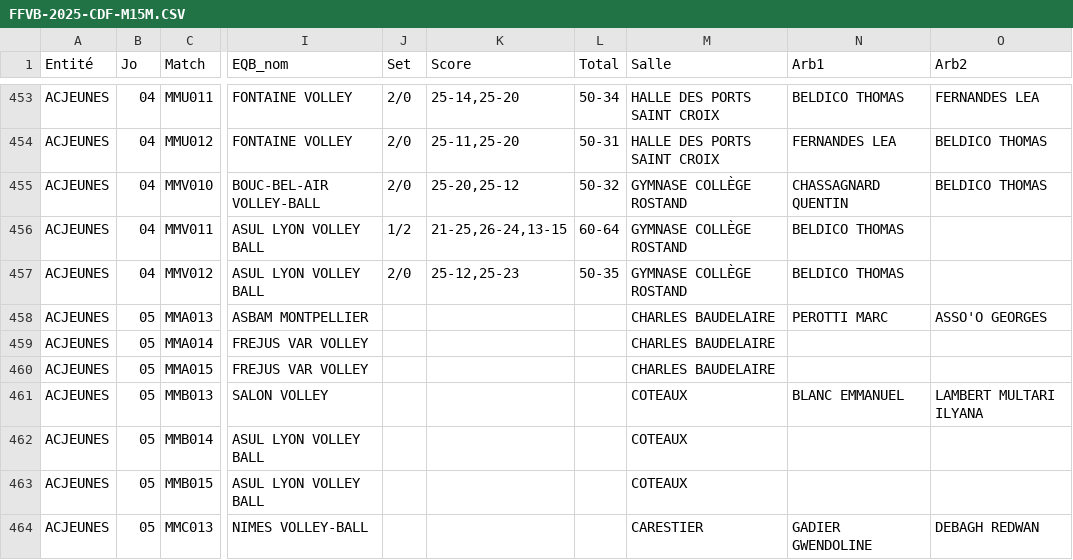
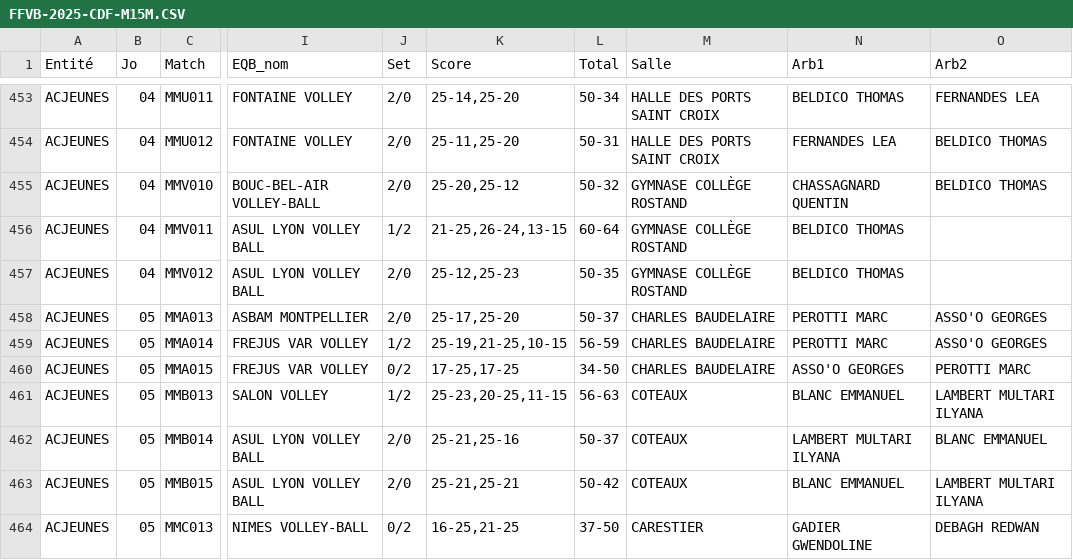
Before and after one commit to gillesdandrea/vb-stats, a CSV file: data/FFVB-2025-CDF-M15M.CSV, drawn as a sheet; only a part is shown, gaps mark what is left out; the diff covers the shown part only; the diff names each change by its address in the sheet, - before the commit and + after, or states it on an @@ line.

```diff
--- a/data/FFVB-2025-CDF-M15M.CSV
+++ b/data/FFVB-2025-CDF-M15M.CSV
-J458 (Set): (empty)
+J458 (Set): 2/0
-K458 (Score): (empty)
+K458 (Score): 25-17,25-20
-L458 (Total): (empty)
+L458 (Total): 50-37
-J459 (Set): (empty)
+J459 (Set): 1/2
-K459 (Score): (empty)
+K459 (Score): 25-19,21-25,10-15
-L459 (Total): (empty)
+L459 (Total): 56-59
-N459 (Arb1): (empty)
+N459 (Arb1): PEROTTI MARC
-O459 (Arb2): (empty)
+O459 (Arb2): ASSO'O GEORGES
-J460 (Set): (empty)
+J460 (Set): 0/2
-K460 (Score): (empty)
+K460 (Score): 17-25,17-25
-L460 (Total): (empty)
+L460 (Total): 34-50
-N460 (Arb1): (empty)
+N460 (Arb1): ASSO'O GEORGES
-O460 (Arb2): (empty)
+O460 (Arb2): PEROTTI MARC
-J461 (Set): (empty)
+J461 (Set): 1/2
-K461 (Score): (empty)
+K461 (Score): 25-23,20-25,11-15
-L461 (Total): (empty)
+L461 (Total): 56-63
-J462:J463 (Set): (empty)
+J462:J463 (Set): 2/0
-K462 (Score): (empty)
+K462 (Score): 25-21,25-16
-L462 (Total): (empty)
+L462 (Total): 50-37
-N462 (Arb1): (empty)
+N462 (Arb1): LAMBERT MULTARI ILYANA
-O462 (Arb2): (empty)
+O462 (Arb2): BLANC EMMANUEL
-K463 (Score): (empty)
+K463 (Score): 25-21,25-21
-L463 (Total): (empty)
+L463 (Total): 50-42
-N463 (Arb1): (empty)
+N463 (Arb1): BLANC EMMANUEL
-O463 (Arb2): (empty)
+O463 (Arb2): LAMBERT MULTARI ILYANA
-J464 (Set): (empty)
+J464 (Set): 0/2
-K464 (Score): (empty)
+K464 (Score): 16-25,21-25
-L464 (Total): (empty)
+L464 (Total): 37-50
```
Also changed, not shown: 163 edited cells elsewhere in this file, data/FFVB-2025-CDF-M13F.CSV, data/FFVB-2025-CDF-M15F.CSV, 5 other files.
